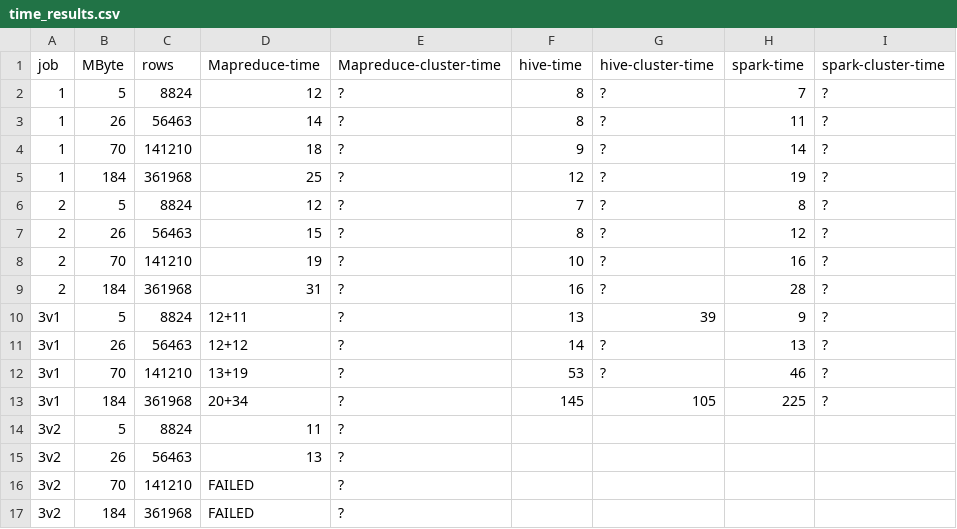
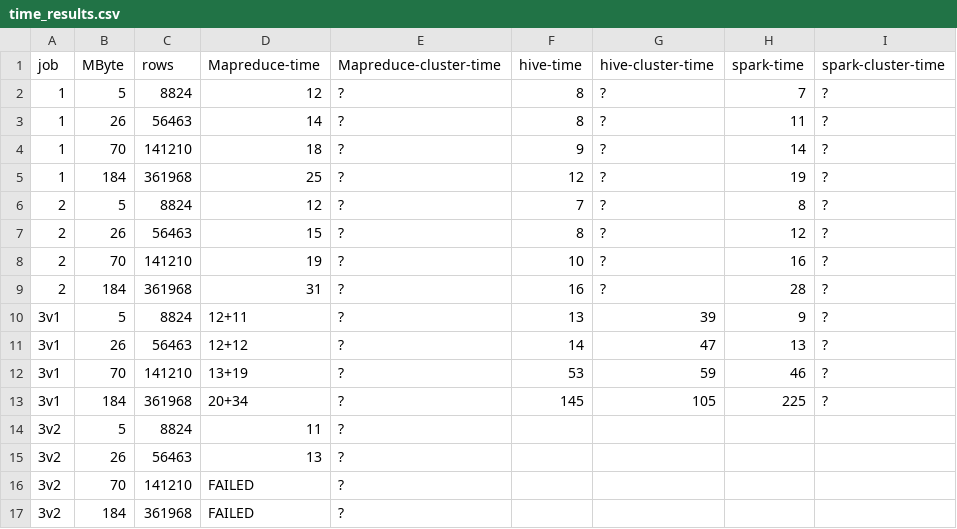
Before and after one commit to BigData-MielPops/Project1, a CSV file: time_results.csv, drawn as a sheet.

Commit message:
done hive-job3 executions on cluster

```diff
--- a/time_results.csv
+++ b/time_results.csv
@@ -10,4 +10,4 @@ job;	MByte;	rows;	Mapreduce-time;	Mapreduce-cluster-time;	hive-time;	hive-cluste
 3v1;	5;		8824;	12+11;			?;						13;			39;					9;			?
-3v1;	26;		56463;	12+12;			?;						14;			?;					13;			?
-3v1;	70;		141210;	13+19;			?;						53;			?;					46;			?
+3v1;	26;		56463;	12+12;			?;						14;			47;					13;			?
+3v1;	70;		141210;	13+19;			?;						53;			59;					46;			?
 3v1;	184;	361968;	20+34;			?;						145;		105;				225;		?
```
